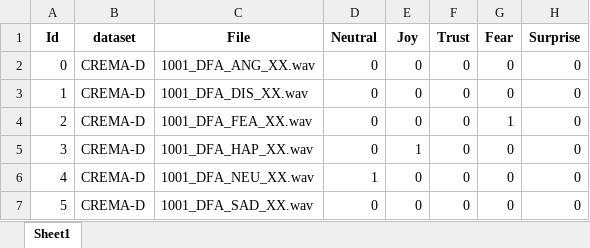
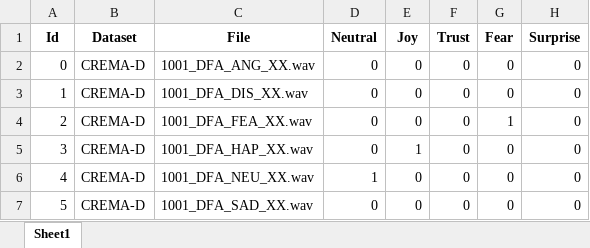
Before and after one commit to KingSand08/ToneAI, an Excel workbook: training data/categories/crema-test.xlsx, sheet Sheet1, drawn as a sheet; only a part is shown; values as stored, in another font and other column widths than the file's, no borders; the diff names each change by its address in the sheet, - before the commit and + after, or states it on an @@ line.

Commit message:
Emergency fix for Dataset column name in datafile

```diff
--- a/training data/categories/crema-test.xlsx (sheet Sheet1)
+++ b/training data/categories/crema-test.xlsx (sheet Sheet1)
-B1: dataset
+B1: Dataset
```
Also changed, not shown: training data/categories/emo-test.xlsx, 1 other file.
